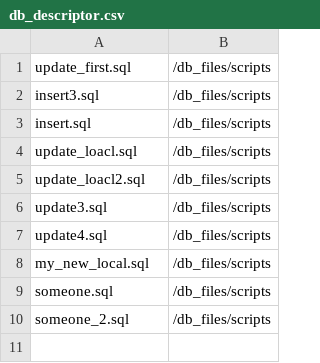
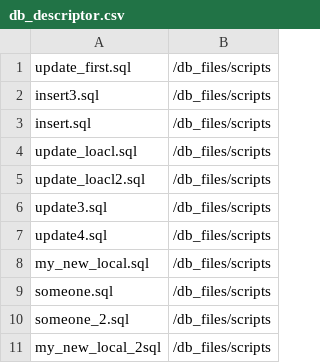
Before and after one commit to sbslearn/website, a CSV file: initializr/db_descriptor.csv, drawn as a sheet.

Commit message:
local 2 added

```diff
--- a/initializr/db_descriptor.csv
+++ b/initializr/db_descriptor.csv
@@ -10 +10,2 @@ someone.sql,/db_files/scripts
 someone_2.sql,/db_files/scripts
+my_new_local_2sql,/db_files/scripts
```
